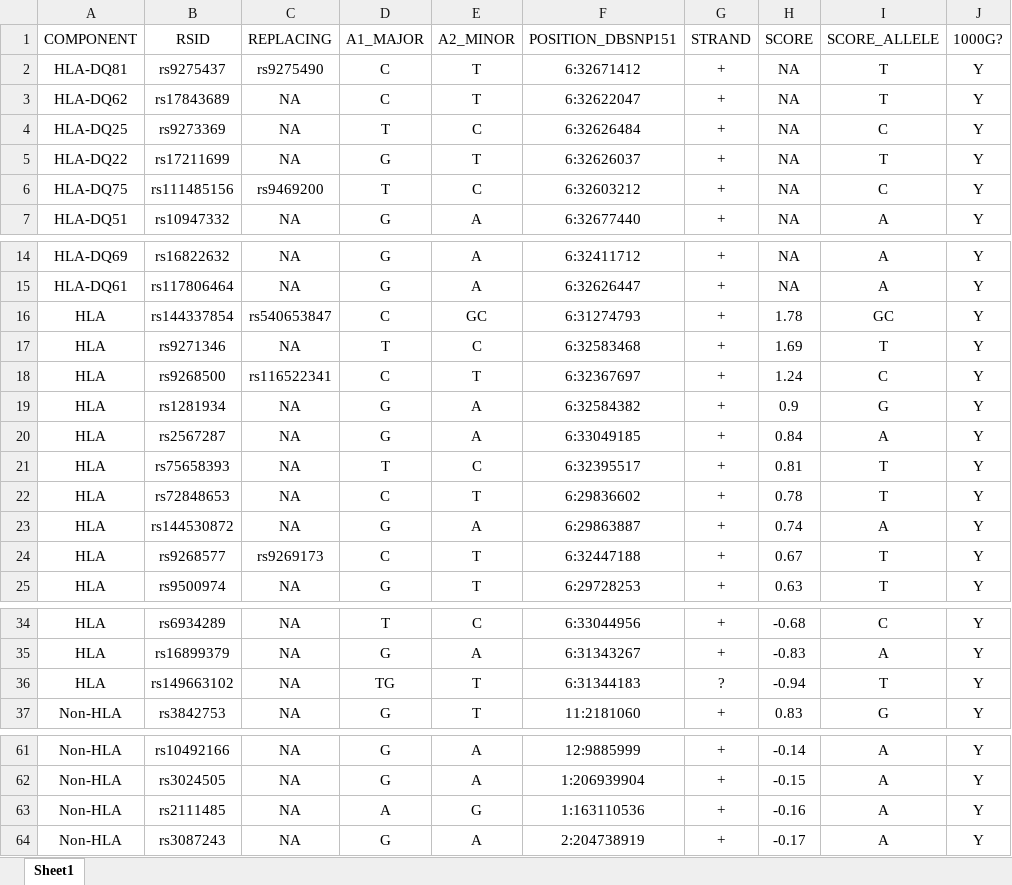
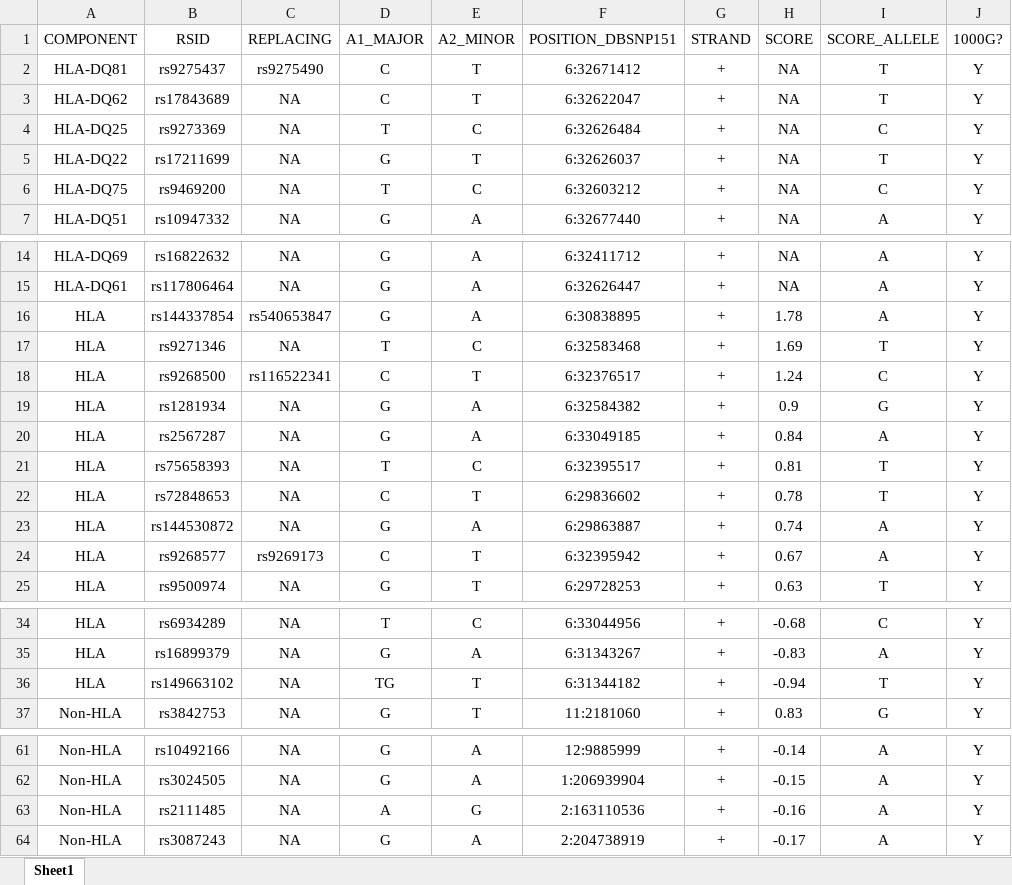
Before and after one commit to sethsh7/hla-prs-toolkit, an Excel workbook: Snplists/T1D_GRS67/T1D_GRS67_1000G_nopalin_pos_hg19.xlsx, sheet Sheet1, drawn as a sheet; only a part is shown, gaps mark what is left out; values as stored, in another font and other column widths than the file's, no borders; the diff names each change by its address in the sheet, - before the commit and + after, or states it on an @@ line.

```diff
--- a/Snplists/T1D_GRS67/T1D_GRS67_1000G_nopalin_pos_hg19.xlsx (sheet Sheet1)
+++ b/Snplists/T1D_GRS67/T1D_GRS67_1000G_nopalin_pos_hg19.xlsx (sheet Sheet1)
-B6 (RSID): rs111485156
+B6 (RSID): rs9469200
-C6 (REPLACING): rs9469200
+C6 (REPLACING): NA
-D16 (A1_MAJOR): C
+D16 (A1_MAJOR): G
-E16 (A2_MINOR): GC
+E16 (A2_MINOR): A
-F16 (POSITION_DBSNP151): 6:31274793
+F16 (POSITION_DBSNP151): 6:30838895
-I16 (SCORE_ALLELE): GC
+I16 (SCORE_ALLELE): A
-F18 (POSITION_DBSNP151): 6:32367697
+F18 (POSITION_DBSNP151): 6:32376517
-F24 (POSITION_DBSNP151): 6:32447188
+F24 (POSITION_DBSNP151): 6:32395942
-I24 (SCORE_ALLELE): T
+I24 (SCORE_ALLELE): A
-F36 (POSITION_DBSNP151): 6:31344183
+F36 (POSITION_DBSNP151): 6:31344182
-G36 (STRAND): ?
+G36 (STRAND): +
-F63 (POSITION_DBSNP151): 1:163110536
+F63 (POSITION_DBSNP151): 2:163110536
```
Also changed, not shown: Snplists/CD_GRS42/CD_GRS42_1000G_nopalin_pos_hg19.xlsx, Snplists/T1D_GRS10/T1D_GRS10_1000G_nopalin_pos_hg19.xlsx, 6 other files.
